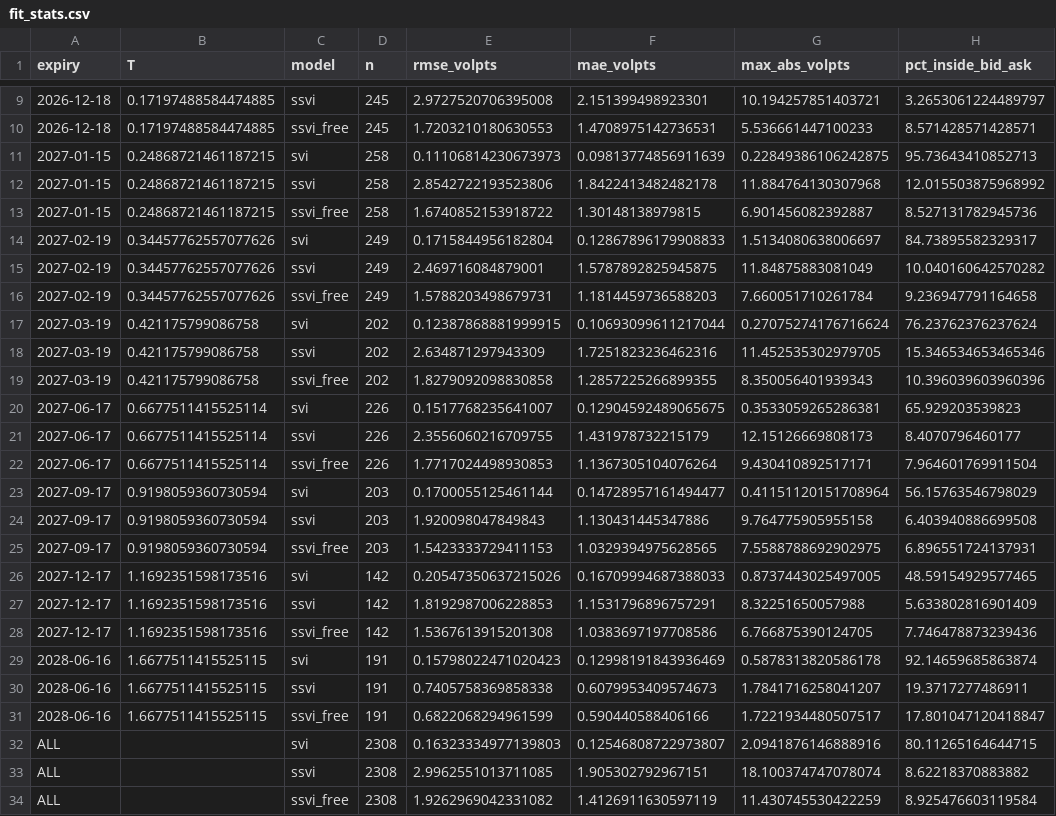
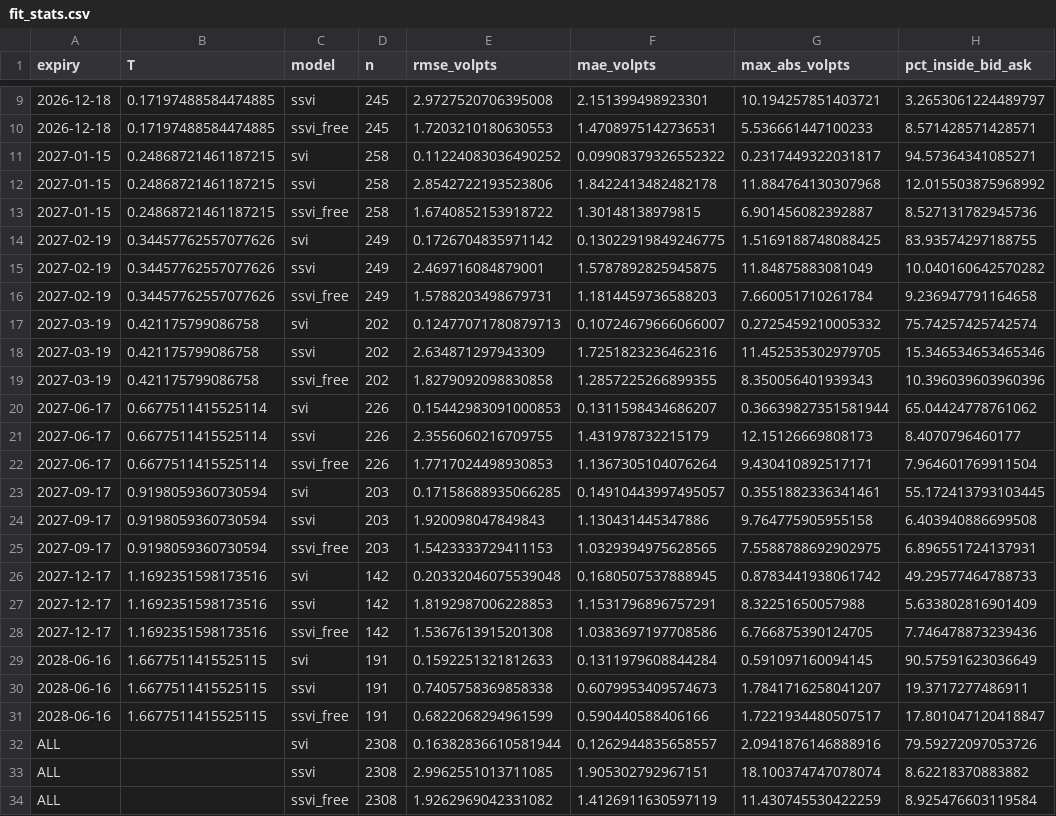
Before and after one commit to Tharun-Maheswararao/vol-surface-arbitrage, a CSV file: results/20261017T212629Z/fit_stats.csv, drawn as a sheet; only a part is shown, gaps mark what is left out.

```diff
--- a/results/20261017T212629Z/fit_stats.csv
+++ b/results/20261017T212629Z/fit_stats.csv
@@ -10,24 +10,24 @@ expiry,T,model,n,rmse_volpts,mae_volpts,max_abs_volpts,pct_inside_bid_ask
 2026-12-18,0.17197488584474885,ssvi_free,245,1.7203210180630553,1.4708975142736531,5.536661447100233,8.571428571428571
-2027-01-15,0.24868721461187215,svi,258,0.11106814230673973,0.09813774856911639,0.22849386106242875,95.73643410852713
+2027-01-15,0.24868721461187215,svi,258,0.11224083036490252,0.09908379326552322,0.2317449322031817,94.57364341085271
 2027-01-15,0.24868721461187215,ssvi,258,2.8542722193523806,1.8422413482482178,11.884764130307968,12.015503875968992
 2027-01-15,0.24868721461187215,ssvi_free,258,1.6740852153918722,1.30148138979815,6.901456082392887,8.527131782945736
-2027-02-19,0.34457762557077626,svi,249,0.1715844956182804,0.12867896179908833,1.5134080638006697,84.73895582329317
+2027-02-19,0.34457762557077626,svi,249,0.1726704835971142,0.13022919849246775,1.5169188748088425,83.93574297188755
 2027-02-19,0.34457762557077626,ssvi,249,2.469716084879001,1.5787892825945875,11.84875883081049,10.040160642570282
 2027-02-19,0.34457762557077626,ssvi_free,249,1.5788203498679731,1.1814459736588203,7.660051710261784,9.236947791164658
-2027-03-19,0.421175799086758,svi,202,0.12387868881999915,0.10693099611217044,0.27075274176716624,76.23762376237624
+2027-03-19,0.421175799086758,svi,202,0.12477071780879713,0.10724679666066007,0.2725459210005332,75.74257425742574
 2027-03-19,0.421175799086758,ssvi,202,2.634871297943309,1.7251823236462316,11.452535302979705,15.346534653465346
 2027-03-19,0.421175799086758,ssvi_free,202,1.8279092098830858,1.2857225266899355,8.350056401939343,10.396039603960396
-2027-06-17,0.6677511415525114,svi,226,0.1517768235641007,0.12904592489065675,0.3533059265286381,65.929203539823
+2027-06-17,0.6677511415525114,svi,226,0.15442983091000853,0.1311598434686207,0.36639827351581944,65.04424778761062
 2027-06-17,0.6677511415525114,ssvi,226,2.3556060216709755,1.431978732215179,12.15126669808173,8.4070796460177
 2027-06-17,0.6677511415525114,ssvi_free,226,1.7717024498930853,1.1367305104076264,9.430410892517171,7.964601769911504
-2027-09-17,0.9198059360730594,svi,203,0.1700055125461144,0.14728957161494477,0.41151120151708964,56.15763546798029
+2027-09-17,0.9198059360730594,svi,203,0.17158688935066285,0.14910443997495057,0.3551882336341461,55.172413793103445
 2027-09-17,0.9198059360730594,ssvi,203,1.920098047849843,1.130431445347886,9.764775905955158,6.403940886699508
 2027-09-17,0.9198059360730594,ssvi_free,203,1.5423333729411153,1.0329394975628565,7.5588788692902975,6.896551724137931
-2027-12-17,1.1692351598173516,svi,142,0.20547350637215026,0.16709994687388033,0.8737443025497005,48.59154929577465
+2027-12-17,1.1692351598173516,svi,142,0.20332046075539048,0.1680507537888945,0.8783441938061742,49.29577464788733
 2027-12-17,1.1692351598173516,ssvi,142,1.8192987006228853,1.1531796896757291,8.32251650057988,5.633802816901409
 2027-12-17,1.1692351598173516,ssvi_free,142,1.5367613915201308,1.0383697197708586,6.766875390124705,7.746478873239436
-2028-06-16,1.6677511415525115,svi,191,0.15798022471020423,0.12998191843936469,0.5878313820586178,92.14659685863874
+2028-06-16,1.6677511415525115,svi,191,0.1592251321812633,0.1311979608844284,0.591097160094145,90.57591623036649
 2028-06-16,1.6677511415525115,ssvi,191,0.7405758369858338,0.6079953409574673,1.7841716258041207,19.3717277486911
 2028-06-16,1.6677511415525115,ssvi_free,191,0.6822068294961599,0.590440588406166,1.7221934480507517,17.801047120418847
-ALL,,svi,2308,0.16323334977139803,0.12546808722973807,2.0941876146888916,80.11265164644715
+ALL,,svi,2308,0.16382836610581944,0.1262944835658557,2.0941876146888916,79.59272097053726
 ALL,,ssvi,2308,2.9962551013711085,1.905302792967151,18.100374747078074,8.62218370883882
```
Also changed, not shown: results/20261017T212354Z/comparison.csv, results/20261017T212354Z/fit_stats.csv, 27 other files.
